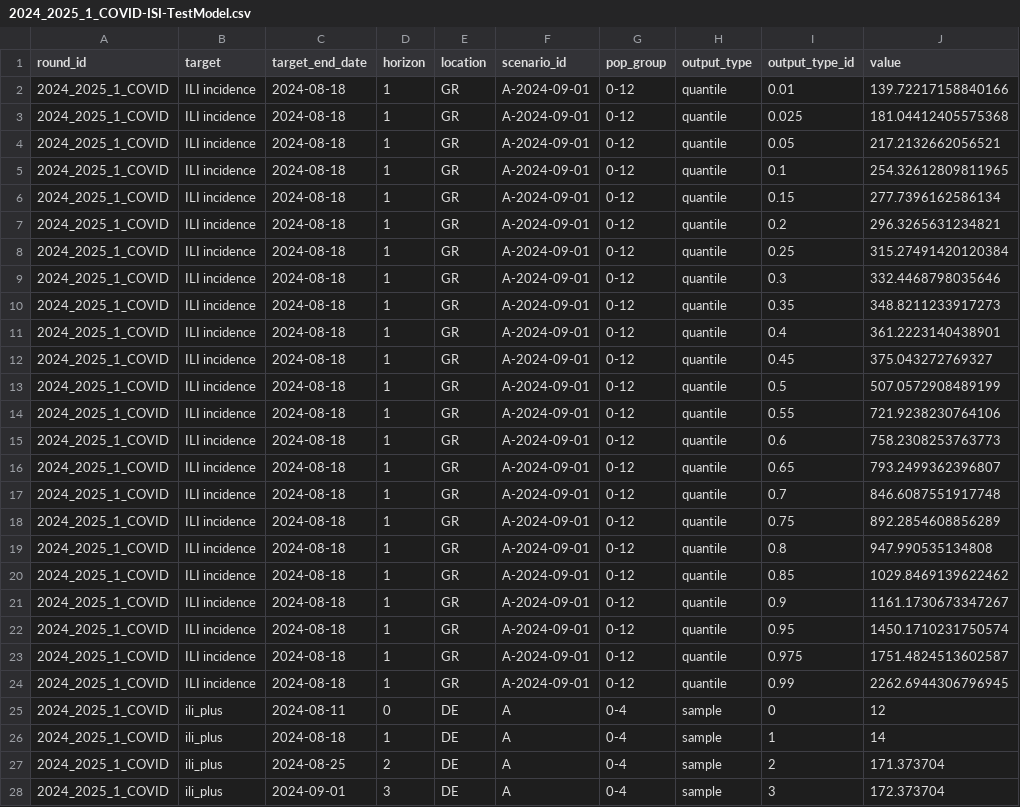
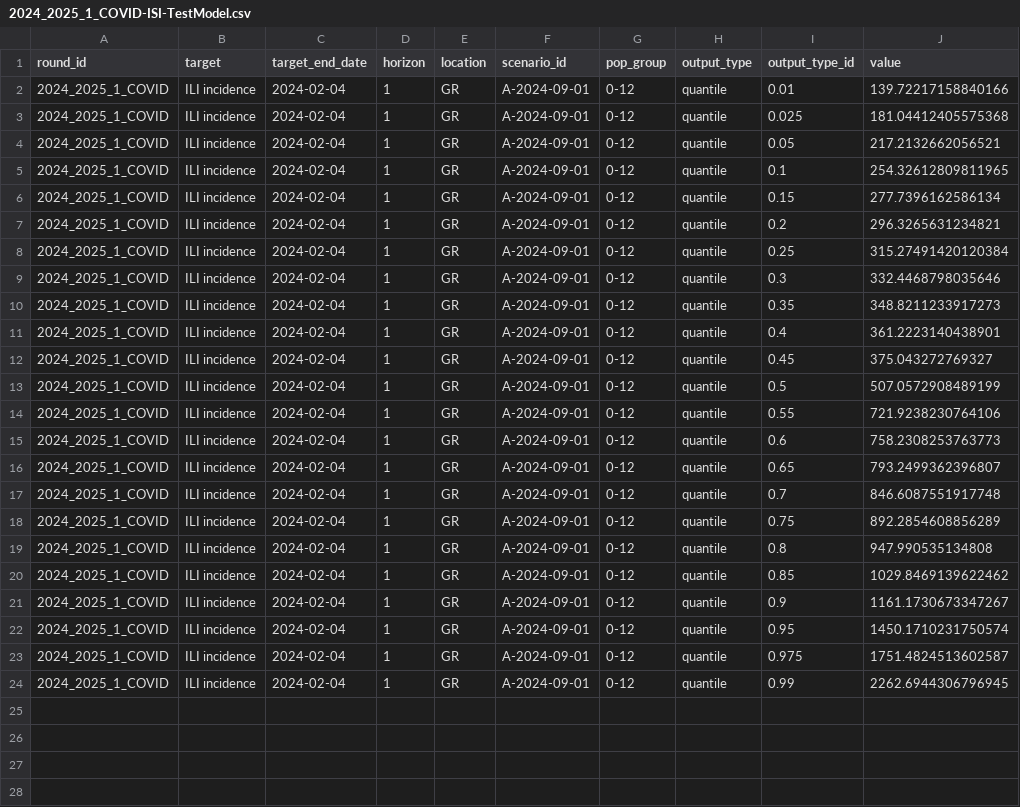
Before and after one commit to european-modelling-hubs/RespiCompass, a CSV file: model-output/ISI-TestModel/2024_2025_1_COVID-ISI-TestModel.csv, drawn as a sheet; only a part is shown; the diff covers the shown part only.

Commit message:
s08

```diff
--- a/model-output/ISI-TestModel/2024_2025_1_COVID-ISI-TestModel.csv
+++ b/model-output/ISI-TestModel/2024_2025_1_COVID-ISI-TestModel.csv
@@ -1,28 +1,24 @@
 round_id,target,target_end_date,horizon,location,scenario_id,pop_group,output_type,output_type_id,value
-2024_2025_1_COVID,ILI incidence,2024-08-18,1,GR,A-2024-09-01,0-12,quantile,0.01,139.72217158840166
-2024_2025_1_COVID,ILI incidence,2024-08-18,1,GR,A-2024-09-01,0-12,quantile,0.025,181.04412405575368
-2024_2025_1_COVID,ILI incidence,2024-08-18,1,GR,A-2024-09-01,0-12,quantile,0.05,217.2132662056521
-2024_2025_1_COVID,ILI incidence,2024-08-18,1,GR,A-2024-09-01,0-12,quantile,0.1,254.32612809811965
-2024_2025_1_COVID,ILI incidence,2024-08-18,1,GR,A-2024-09-01,0-12,quantile,0.15,277.7396162586134
-2024_2025_1_COVID,ILI incidence,2024-08-18,1,GR,A-2024-09-01,0-12,quantile,0.2,296.3265631234821
-2024_2025_1_COVID,ILI incidence,2024-08-18,1,GR,A-2024-09-01,0-12,quantile,0.25,315.27491420120384
-2024_2025_1_COVID,ILI incidence,2024-08-18,1,GR,A-2024-09-01,0-12,quantile,0.3,332.4468798035646
-2024_2025_1_COVID,ILI incidence,2024-08-18,1,GR,A-2024-09-01,0-12,quantile,0.35,348.8211233917273
-2024_2025_1_COVID,ILI incidence,2024-08-18,1,GR,A-2024-09-01,0-12,quantile,0.4,361.2223140438901
-2024_2025_1_COVID,ILI incidence,2024-08-18,1,GR,A-2024-09-01,0-12,quantile,0.45,375.043272769327
-2024_2025_1_COVID,ILI incidence,2024-08-18,1,GR,A-2024-09-01,0-12,quantile,0.5,507.0572908489199
-2024_2025_1_COVID,ILI incidence,2024-08-18,1,GR,A-2024-09-01,0-12,quantile,0.55,721.9238230764106
-2024_2025_1_COVID,ILI incidence,2024-08-18,1,GR,A-2024-09-01,0-12,quantile,0.6,758.2308253763773
-2024_2025_1_COVID,ILI incidence,2024-08-18,1,GR,A-2024-09-01,0-12,quantile,0.65,793.2499362396807
-2024_2025_1_COVID,ILI incidence,2024-08-18,1,GR,A-2024-09-01,0-12,quantile,0.7,846.6087551917748
-2024_2025_1_COVID,ILI incidence,2024-08-18,1,GR,A-2024-09-01,0-12,quantile,0.75,892.2854608856289
-2024_2025_1_COVID,ILI incidence,2024-08-18,1,GR,A-2024-09-01,0-12,quantile,0.8,947.990535134808
-2024_2025_1_COVID,ILI incidence,2024-08-18,1,GR,A-2024-09-01,0-12,quantile,0.85,1029.8469139622462
-2024_2025_1_COVID,ILI incidence,2024-08-18,1,GR,A-2024-09-01,0-12,quantile,0.9,1161.1730673347267
-2024_2025_1_COVID,ILI incidence,2024-08-18,1,GR,A-2024-09-01,0-12,quantile,0.95,1450.1710231750574
-2024_2025_1_COVID,ILI incidence,2024-08-18,1,GR,A-2024-09-01,0-12,quantile,0.975,1751.4824513602587
-2024_2025_1_COVID,ILI incidence,2024-08-18,1,GR,A-2024-09-01,0-12,quantile,0.99,2262.6944306796945
-2024_2025_1_COVID,ili_plus,2024-08-11,0,DE,A,0-4,sample,0,12
-2024_2025_1_COVID,ili_plus,2024-08-18,1,DE,A,0-4,sample,1,14
-2024_2025_1_COVID,ili_plus,2024-08-25,2,DE,A,0-4,sample,2,171.373704
-2024_2025_1_COVID,ili_plus,2024-09-01,3,DE,A,0-4,sample,3,172.373704
+2024_2025_1_COVID,ILI incidence,2024-02-04,1,GR,A-2024-09-01,0-12,quantile,0.01,139.72217158840166
+2024_2025_1_COVID,ILI incidence,2024-02-04,1,GR,A-2024-09-01,0-12,quantile,0.025,181.04412405575368
+2024_2025_1_COVID,ILI incidence,2024-02-04,1,GR,A-2024-09-01,0-12,quantile,0.05,217.2132662056521
+2024_2025_1_COVID,ILI incidence,2024-02-04,1,GR,A-2024-09-01,0-12,quantile,0.1,254.32612809811965
+2024_2025_1_COVID,ILI incidence,2024-02-04,1,GR,A-2024-09-01,0-12,quantile,0.15,277.7396162586134
+2024_2025_1_COVID,ILI incidence,2024-02-04,1,GR,A-2024-09-01,0-12,quantile,0.2,296.3265631234821
+2024_2025_1_COVID,ILI incidence,2024-02-04,1,GR,A-2024-09-01,0-12,quantile,0.25,315.27491420120384
+2024_2025_1_COVID,ILI incidence,2024-02-04,1,GR,A-2024-09-01,0-12,quantile,0.3,332.4468798035646
+2024_2025_1_COVID,ILI incidence,2024-02-04,1,GR,A-2024-09-01,0-12,quantile,0.35,348.8211233917273
+2024_2025_1_COVID,ILI incidence,2024-02-04,1,GR,A-2024-09-01,0-12,quantile,0.4,361.2223140438901
+2024_2025_1_COVID,ILI incidence,2024-02-04,1,GR,A-2024-09-01,0-12,quantile,0.45,375.043272769327
+2024_2025_1_COVID,ILI incidence,2024-02-04,1,GR,A-2024-09-01,0-12,quantile,0.5,507.0572908489199
+2024_2025_1_COVID,ILI incidence,2024-02-04,1,GR,A-2024-09-01,0-12,quantile,0.55,721.9238230764106
+2024_2025_1_COVID,ILI incidence,2024-02-04,1,GR,A-2024-09-01,0-12,quantile,0.6,758.2308253763773
+2024_2025_1_COVID,ILI incidence,2024-02-04,1,GR,A-2024-09-01,0-12,quantile,0.65,793.2499362396807
+2024_2025_1_COVID,ILI incidence,2024-02-04,1,GR,A-2024-09-01,0-12,quantile,0.7,846.6087551917748
+2024_2025_1_COVID,ILI incidence,2024-02-04,1,GR,A-2024-09-01,0-12,quantile,0.75,892.2854608856289
+2024_2025_1_COVID,ILI incidence,2024-02-04,1,GR,A-2024-09-01,0-12,quantile,0.8,947.990535134808
+2024_2025_1_COVID,ILI incidence,2024-02-04,1,GR,A-2024-09-01,0-12,quantile,0.85,1029.8469139622462
+2024_2025_1_COVID,ILI incidence,2024-02-04,1,GR,A-2024-09-01,0-12,quantile,0.9,1161.1730673347267
+2024_2025_1_COVID,ILI incidence,2024-02-04,1,GR,A-2024-09-01,0-12,quantile,0.95,1450.1710231750574
+2024_2025_1_COVID,ILI incidence,2024-02-04,1,GR,A-2024-09-01,0-12,quantile,0.975,1751.4824513602587
+2024_2025_1_COVID,ILI incidence,2024-02-04,1,GR,A-2024-09-01,0-12,quantile,0.99,2262.6944306796945
```
Also changed, not shown: 1 removed row elsewhere in this file.
